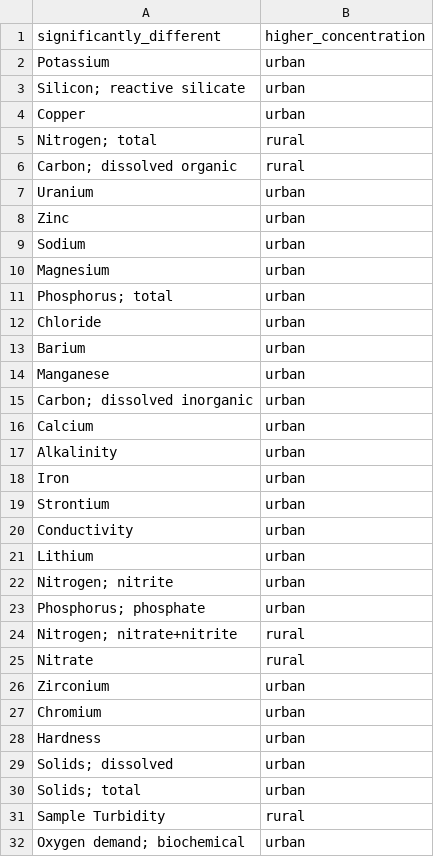
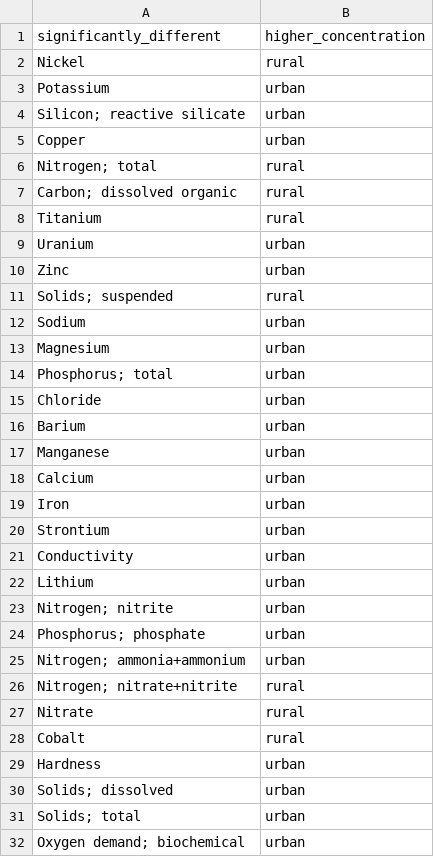
Before and after one commit to NoozAbooz/youreka-2024, a CSV file: significantly_different.csv, drawn as a sheet; only a part is shown; removed rows and columns are numbered as before the commit, all else as after; the diff names each change by its address in the sheet, - before the commit and + after, or states it on an @@ line.

```diff
--- a/significantly_different.csv
+++ b/significantly_different.csv
+row 2: Nickel | rural
+row 8: Titanium | rural
+row 11: Solids; suspended | rural
-row 15: Carbon; dissolved inorganic | urban
-row 17: Alkalinity | urban
+row 25: Nitrogen; ammonia+ammonium | urban
-row 26: Zirconium | urban
-row 27: Chromium | urban
+row 28: Cobalt | rural
-row 31: Sample Turbidity | rural
```
Also changed, not shown: 3 other files.
